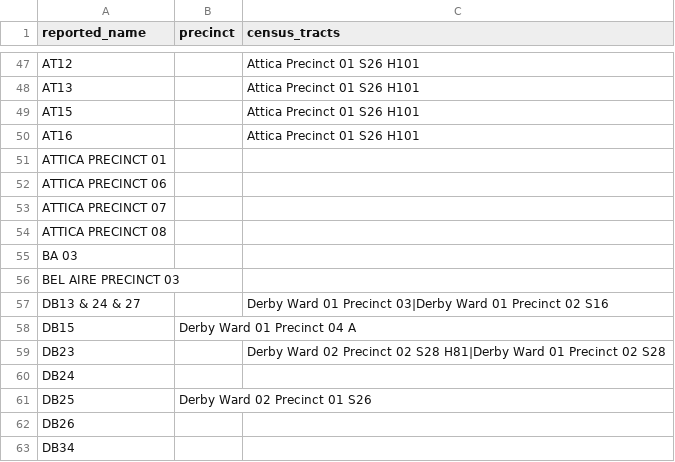
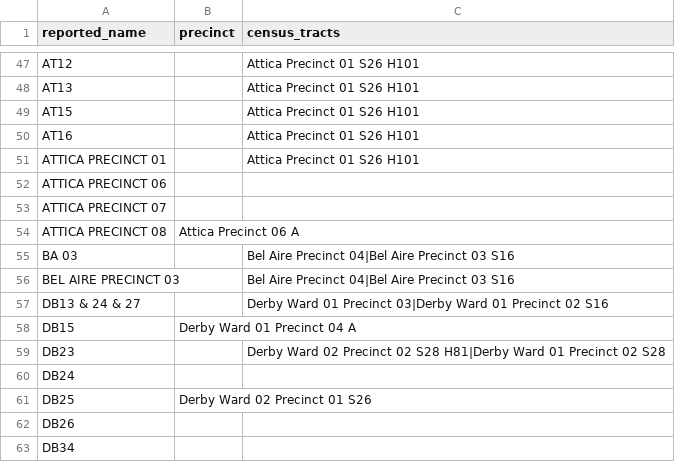
Before and after one commit to statedemocrats/ks-votes, a CSV file: db/sedgwick-county-precincts-2016.csv, drawn as a sheet; only a part is shown, gaps mark what is left out.

Commit message:
map more Sedgwick

```diff
--- a/db/sedgwick-county-precincts-2016.csv
+++ b/db/sedgwick-county-precincts-2016.csv
@@ -50,8 +50,8 @@ AT15,,Attica Precinct 01 S26 H101
 AT16,,Attica Precinct 01 S26 H101
-ATTICA PRECINCT 01,,
+ATTICA PRECINCT 01,,Attica Precinct 01 S26 H101
 ATTICA PRECINCT 06,,
 ATTICA PRECINCT 07,,
-ATTICA PRECINCT 08,,
-BA 03,,
-BEL AIRE PRECINCT 03,,
+ATTICA PRECINCT 08,Attica Precinct 06 A,
+BA 03,,Bel Aire Precinct 04|Bel Aire Precinct 03 S16
+BEL AIRE PRECINCT 03,,Bel Aire Precinct 04|Bel Aire Precinct 03 S16
 DB13 & 24 & 27,,Derby Ward 01 Precinct 03|Derby Ward 01 Precinct 02 S16
```
